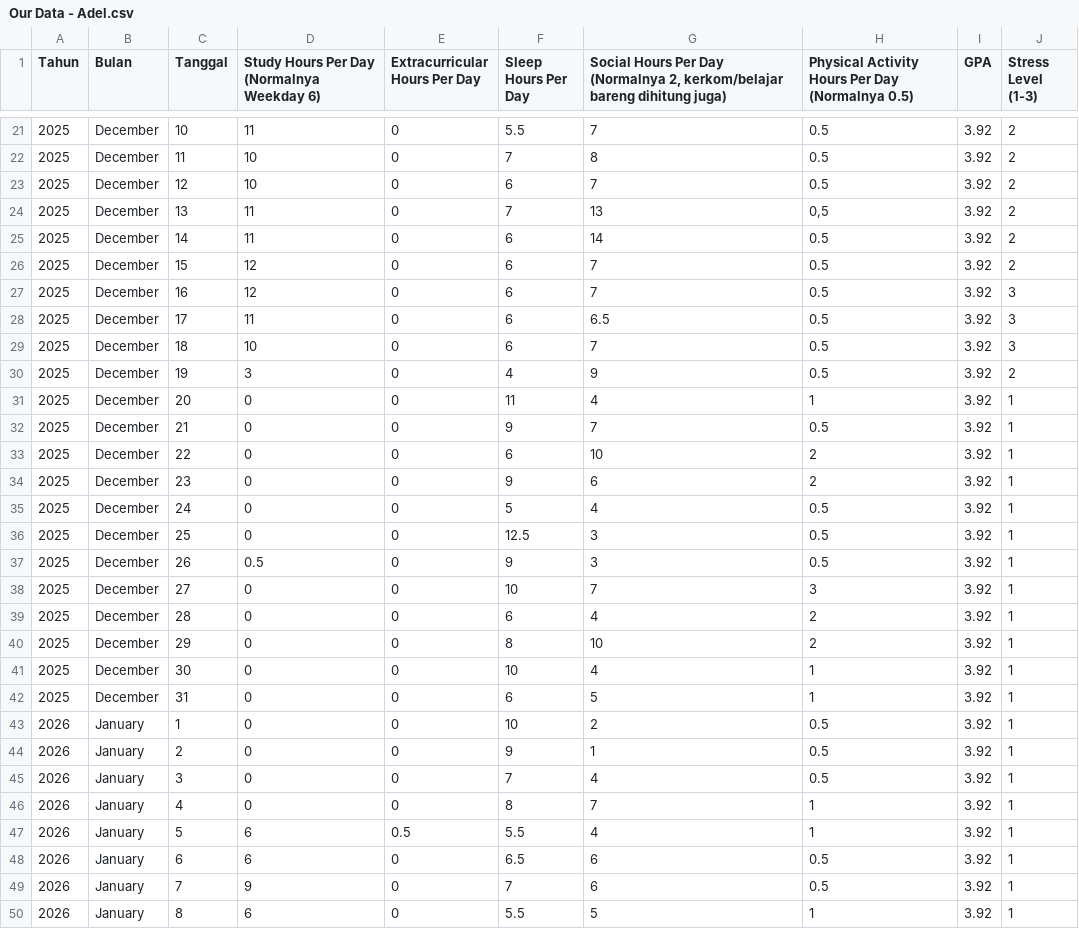
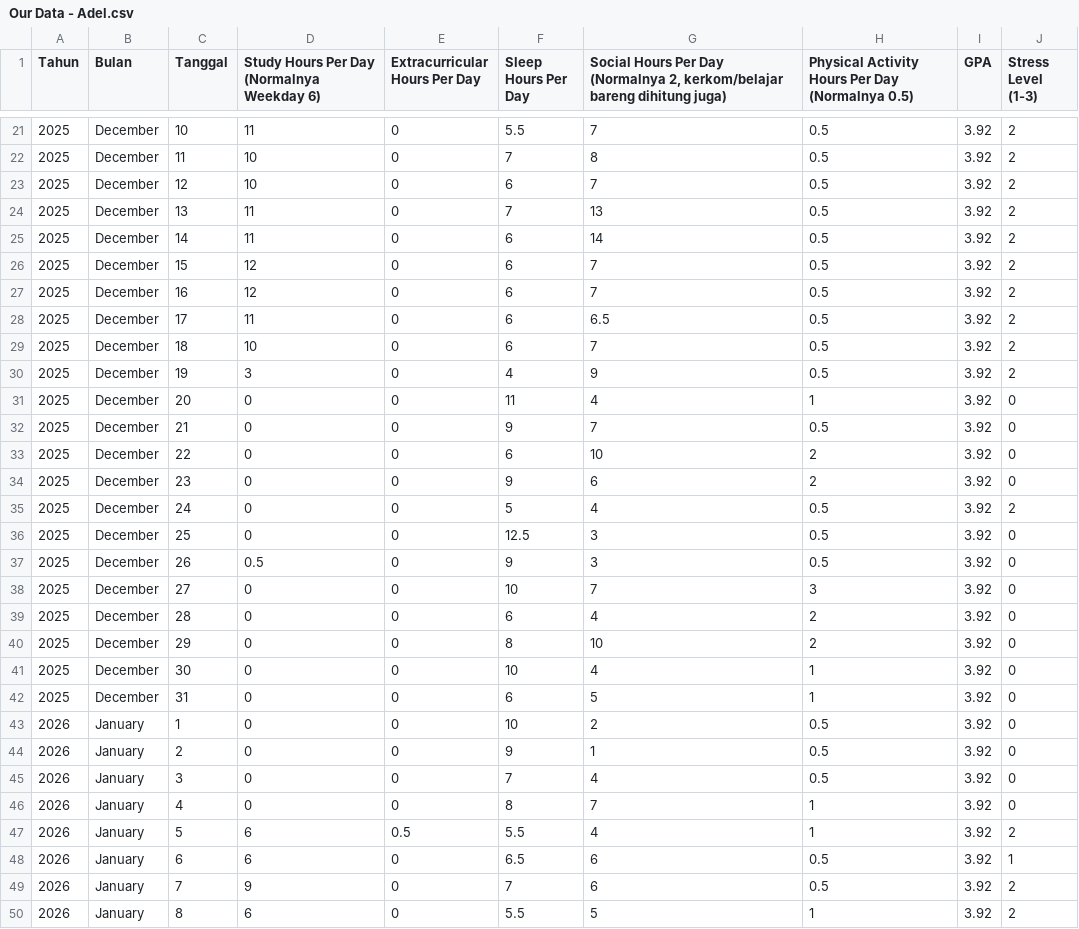
Before and after one commit to akbarekaputra01/nostressia, a CSV file: nostressia-machine-learning/Stress-Forecast/datasets/manual/Our Data - Adel.csv, drawn as a sheet; only a part is shown, gaps mark what is left out; the diff covers the shown part only.

```diff
--- a/nostressia-machine-learning/Stress-Forecast/datasets/manual/Our Data - Adel.csv
+++ b/nostressia-machine-learning/Stress-Forecast/datasets/manual/Our Data - Adel.csv
@@ -23,28 +23,28 @@ Tahun,Bulan,Tanggal,Study Hours Per Day (Normalnya Weekday 6),Extracurricular Ho
 2025,December,12,10,0,6,7,0.5,3.92,2
-2025,December,13,11,0,7,13,"0,5",3.92,2
+2025,December,13,11,0,7,13,0.5,3.92,2
 2025,December,14,11,0,6,14,0.5,3.92,2
 2025,December,15,12,0,6,7,0.5,3.92,2
-2025,December,16,12,0,6,7,0.5,3.92,3
-2025,December,17,11,0,6,6.5,0.5,3.92,3
-2025,December,18,10,0,6,7,0.5,3.92,3
+2025,December,16,12,0,6,7,0.5,3.92,2
+2025,December,17,11,0,6,6.5,0.5,3.92,2
+2025,December,18,10,0,6,7,0.5,3.92,2
 2025,December,19,3,0,4,9,0.5,3.92,2
-2025,December,20,0,0,11,4,1,3.92,1
-2025,December,21,0,0,9,7,0.5,3.92,1
-2025,December,22,0,0,6,10,2,3.92,1
-2025,December,23,0,0,9,6,2,3.92,1
-2025,December,24,0,0,5,4,0.5,3.92,1
-2025,December,25,0,0,12.5,3,0.5,3.92,1
-2025,December,26,0.5,0,9,3,0.5,3.92,1
-2025,December,27,0,0,10,7,3,3.92,1
-2025,December,28,0,0,6,4,2,3.92,1
-2025,December,29,0,0,8,10,2,3.92,1
-2025,December,30,0,0,10,4,1,3.92,1
-2025,December,31,0,0,6,5,1,3.92,1
-2026,January,1,0,0,10,2,0.5,3.92,1
-2026,January,2,0,0,9,1,0.5,3.92,1
-2026,January,3,0,0,7,4,0.5,3.92,1
-2026,January,4,0,0,8,7,1,3.92,1
-2026,January,5,6,0.5,5.5,4,1,3.92,1
+2025,December,20,0,0,11,4,1,3.92,0
+2025,December,21,0,0,9,7,0.5,3.92,0
+2025,December,22,0,0,6,10,2,3.92,0
+2025,December,23,0,0,9,6,2,3.92,0
+2025,December,24,0,0,5,4,0.5,3.92,2
+2025,December,25,0,0,12.5,3,0.5,3.92,0
+2025,December,26,0.5,0,9,3,0.5,3.92,0
+2025,December,27,0,0,10,7,3,3.92,0
+2025,December,28,0,0,6,4,2,3.92,0
+2025,December,29,0,0,8,10,2,3.92,0
+2025,December,30,0,0,10,4,1,3.92,0
+2025,December,31,0,0,6,5,1,3.92,0
+2026,January,1,0,0,10,2,0.5,3.92,0
+2026,January,2,0,0,9,1,0.5,3.92,0
+2026,January,3,0,0,7,4,0.5,3.92,0
+2026,January,4,0,0,8,7,1,3.92,0
+2026,January,5,6,0.5,5.5,4,1,3.92,2
 2026,January,6,6,0,6.5,6,0.5,3.92,1
-2026,January,7,9,0,7,6,0.5,3.92,1
-2026,January,8,6,0,5.5,5,1,3.92,1
+2026,January,7,9,0,7,6,0.5,3.92,2
+2026,January,8,6,0,5.5,5,1,3.92,2
```
Also changed, not shown: 129 edited cells elsewhere in this file, nostressia-machine-learning/Stress-Forecast/datasets/manual/Our Data - Akbar.csv, nostressia-machine-learning/Stress-Forecast/datasets/manual/Our Data - Epin.csv, 22 other files.
